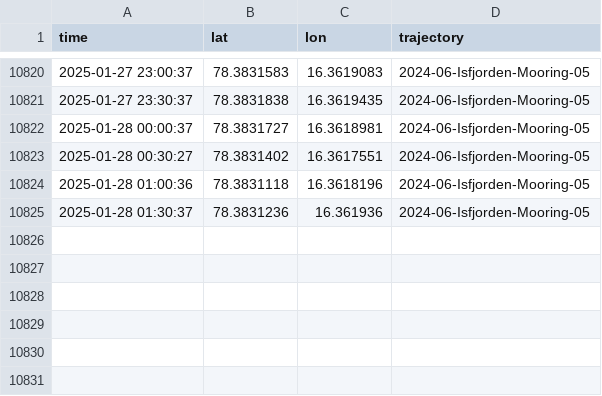
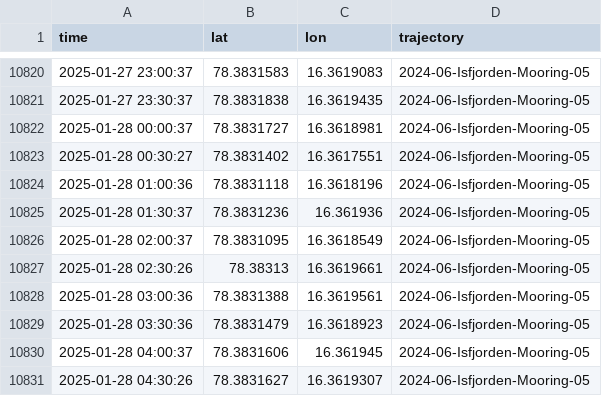
Before and after one commit to jerabaul29/data_Isfjorden_05, a CSV file: gps_data_Isfjorden-Mooring-05.csv, drawn as a sheet; only a part is shown, gaps mark what is left out.

Commit message:
Push data

```diff
--- a/gps_data_Isfjorden-Mooring-05.csv
+++ b/gps_data_Isfjorden-Mooring-05.csv
@@ -10825 +10825,7 @@ time,lat,lon,trajectory
 2025-01-28 01:30:37,78.3831236,16.361936,2024-06-Isfjorden-Mooring-05
+2025-01-28 02:00:37,78.3831095,16.3618549,2024-06-Isfjorden-Mooring-05
+2025-01-28 02:30:26,78.38313,16.3619661,2024-06-Isfjorden-Mooring-05
+2025-01-28 03:00:36,78.3831388,16.3619561,2024-06-Isfjorden-Mooring-05
+2025-01-28 03:30:36,78.3831479,16.3618923,2024-06-Isfjorden-Mooring-05
+2025-01-28 04:00:37,78.3831606,16.361945,2024-06-Isfjorden-Mooring-05
+2025-01-28 04:30:26,78.3831627,16.3619307,2024-06-Isfjorden-Mooring-05
```
